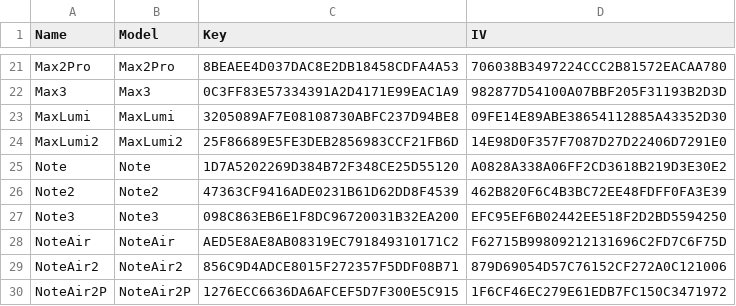
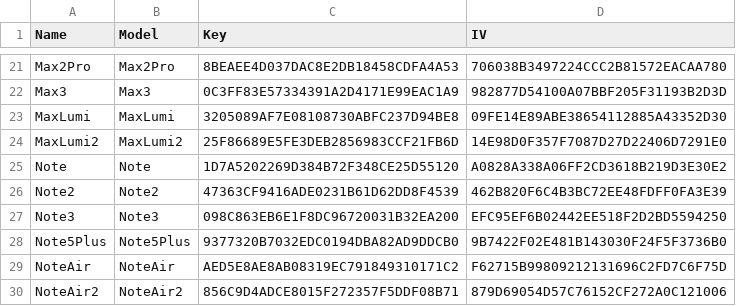
Before and after one commit to Hagb/decryptBooxUpdateUpx, a CSV file: BooxKeys.csv, drawn as a sheet; only a part is shown, gaps mark what is left out; the shorter side is filled out with more unchanged rows; the diff names each change by its address in the sheet, - before the commit and + after, or states it on an @@ line.

Commit message:
Add NotePlus5 keys

```diff
--- a/BooxKeys.csv
+++ b/BooxKeys.csv
+row 28: Note5Plus | Note5Plus | 9377320B7032EDC0194DBA82AD9DDCB0 | 9B7422F02E481B143030F24F5F3736B0
```
